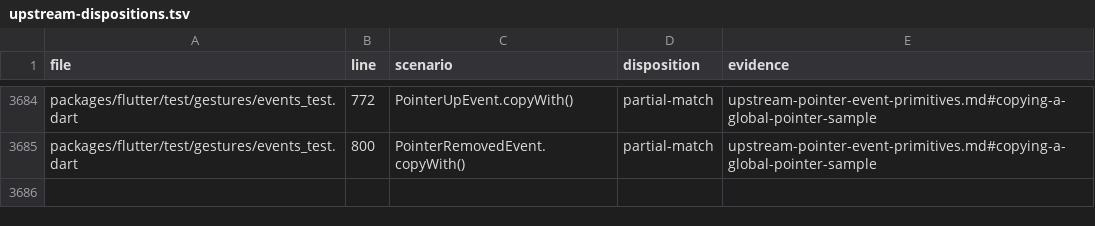
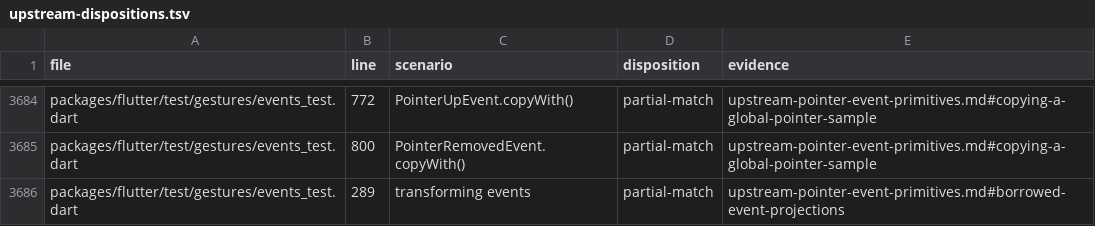
Before and after one commit to FabortLabs/incular, a TSV file: audits/flutter-3.50.0-parity/upstream-dispositions.tsv, drawn as a sheet; only a part is shown, gaps mark what is left out; the diff names each change by its address in the sheet, - before the commit and + after, or states it on an @@ line.

Commit message:
feat(gestures): borrow pointer events through local projections

```diff
--- a/audits/flutter-3.50.0-parity/upstream-dispositions.tsv
+++ b/audits/flutter-3.50.0-parity/upstream-dispositions.tsv
+row 3686: packages/flutter/test/gestures/events_test.dart | 289 | transforming events | partial-match | upstream-pointer-event-primitives.md#borrowed-event-projections
```
Also changed, not shown: 5 other files.
